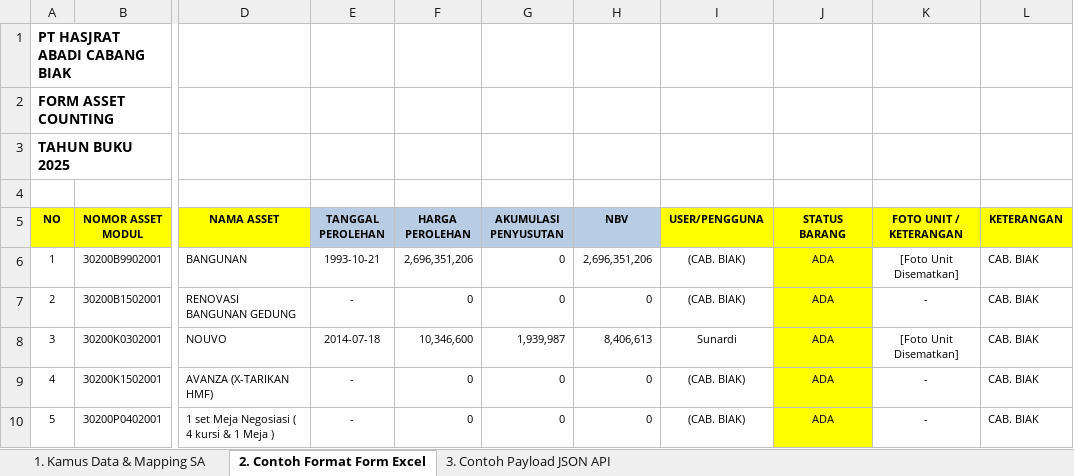
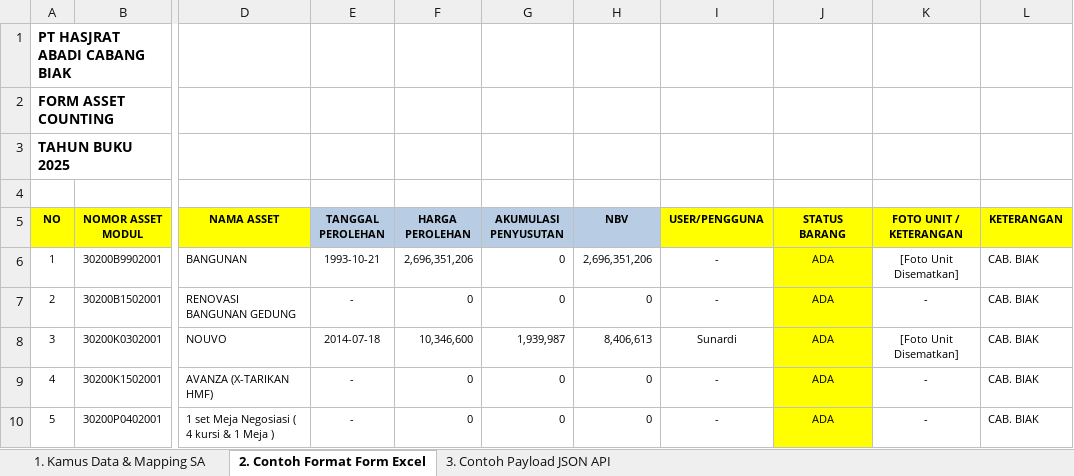
Before and after one commit to ikhsanguntara/excel-hasrat, an Excel workbook: Dokumentasi_Spesifikasi_Mapping_Asset_Counting.xlsx, sheet 2. Contoh Format Form Excel, drawn as a sheet; only a part is shown, gaps mark what is left out; values as stored, in another font and other column widths than the file's, no borders; the diff names each change by its address in the sheet, - before the commit and + after, or states it on an @@ line.

Commit message:
docs: perbarui mapping 1-to-1 pasti dari stockDetails ke Excel tanpa fallback chaining

```diff
--- a/Dokumentasi_Spesifikasi_Mapping_Asset_Counting.xlsx (sheet 2. Contoh Format Form Excel)
+++ b/Dokumentasi_Spesifikasi_Mapping_Asset_Counting.xlsx (sheet 2. Contoh Format Form Excel)
-I6:I7 (USER/PENGGUNA): (CAB. BIAK)
+I6:I7 (USER/PENGGUNA): -
-I9:I10 (USER/PENGGUNA): (CAB. BIAK)
+I9:I10 (USER/PENGGUNA): -
```
Also changed, not shown: sheet 1. Kamus Data & Mapping SA, sheet 3. Contoh Payload JSON API, 2 other files.
